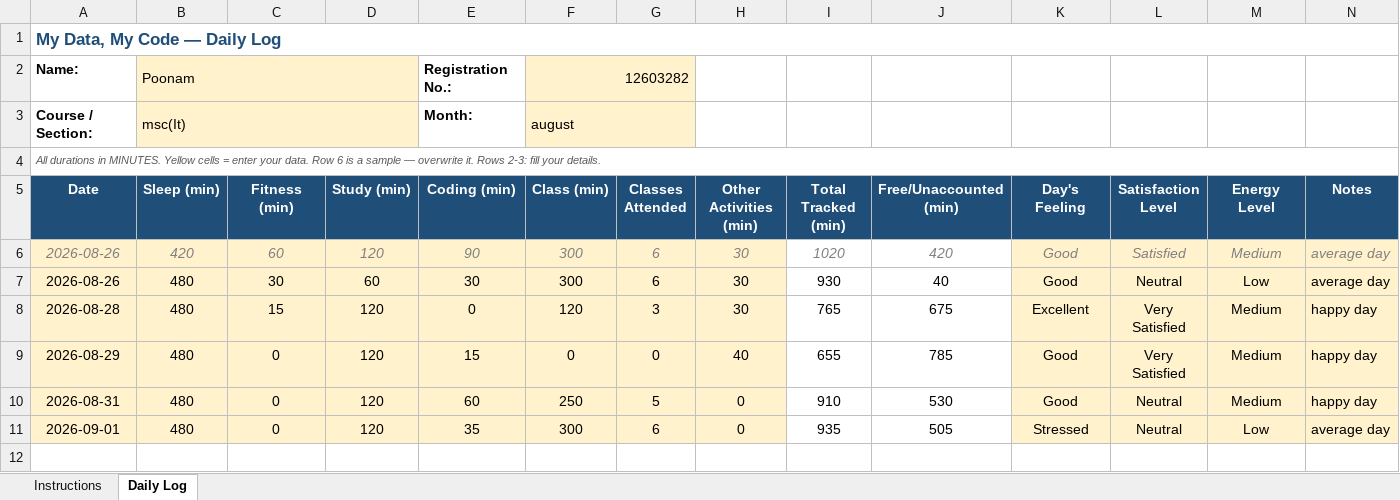
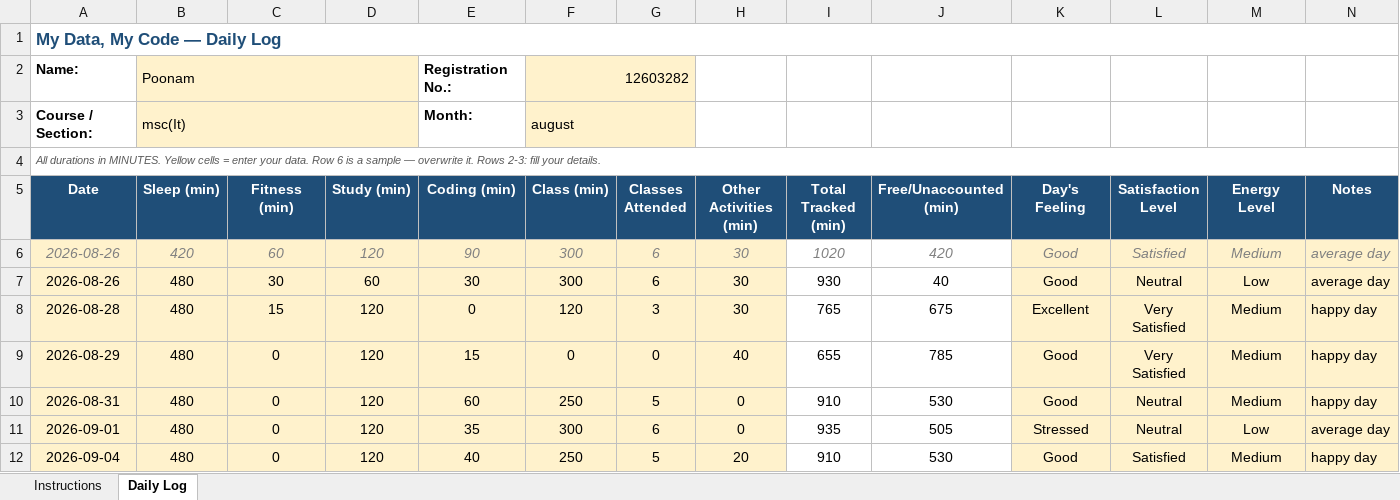
Before and after one commit to bagriapoonam8-hash/776, an Excel workbook: 12603282(1).xlsx, sheet Daily Log, drawn as a sheet; values as stored, in another font and other column widths than the file's, no borders; conditional formats not drawn; the diff names each change by its address in the sheet, - before the commit and + after, or states it on an @@ line.

Commit message:
updated on 04-09-2026

```diff
--- a/12603282(1).xlsx (sheet Daily Log)
+++ b/12603282(1).xlsx (sheet Daily Log)
+row 12: 2026-09-04 | 480 | 0 | 120 | 40 | 250 | 5 | 20 | 910 | 530 | Good | Satisfied | Medium | happy day
```
